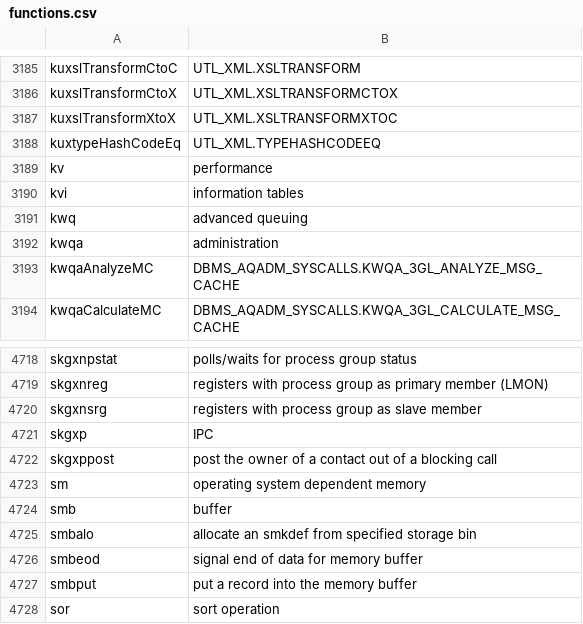
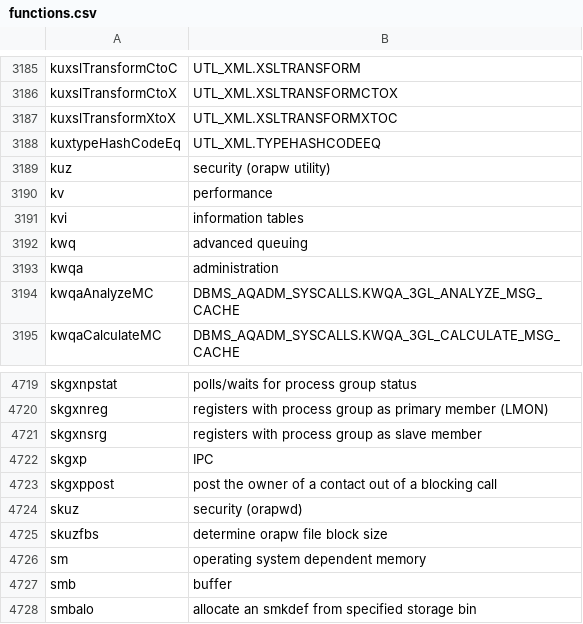
Before and after one commit to skoehler-soocs/ora_db_func_anno, a CSV file: functions.csv, drawn as a sheet; only a part is shown, gaps mark what is left out; the shorter side is filled out with more unchanged rows; the diff names each change by its address in the sheet, - before the commit and + after, or states it on an @@ line.

Commit message:
kuz/skuz: orapwd utility

```diff
--- a/functions.csv
+++ b/functions.csv
+row 3189: kuz | security (orapw utility)
+row 4724: skuz | security (orapwd)
+row 4725: skuzfbs | determine orapw file block size
```
